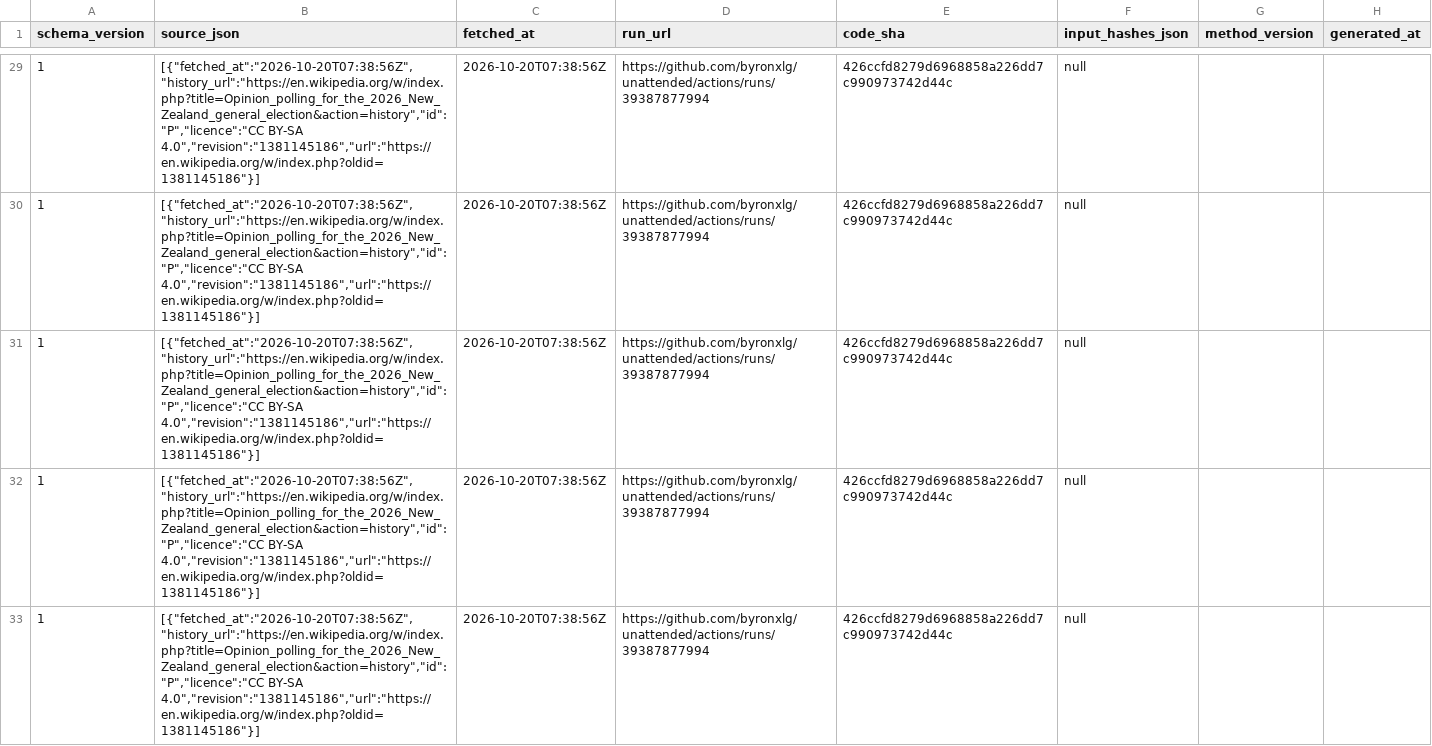
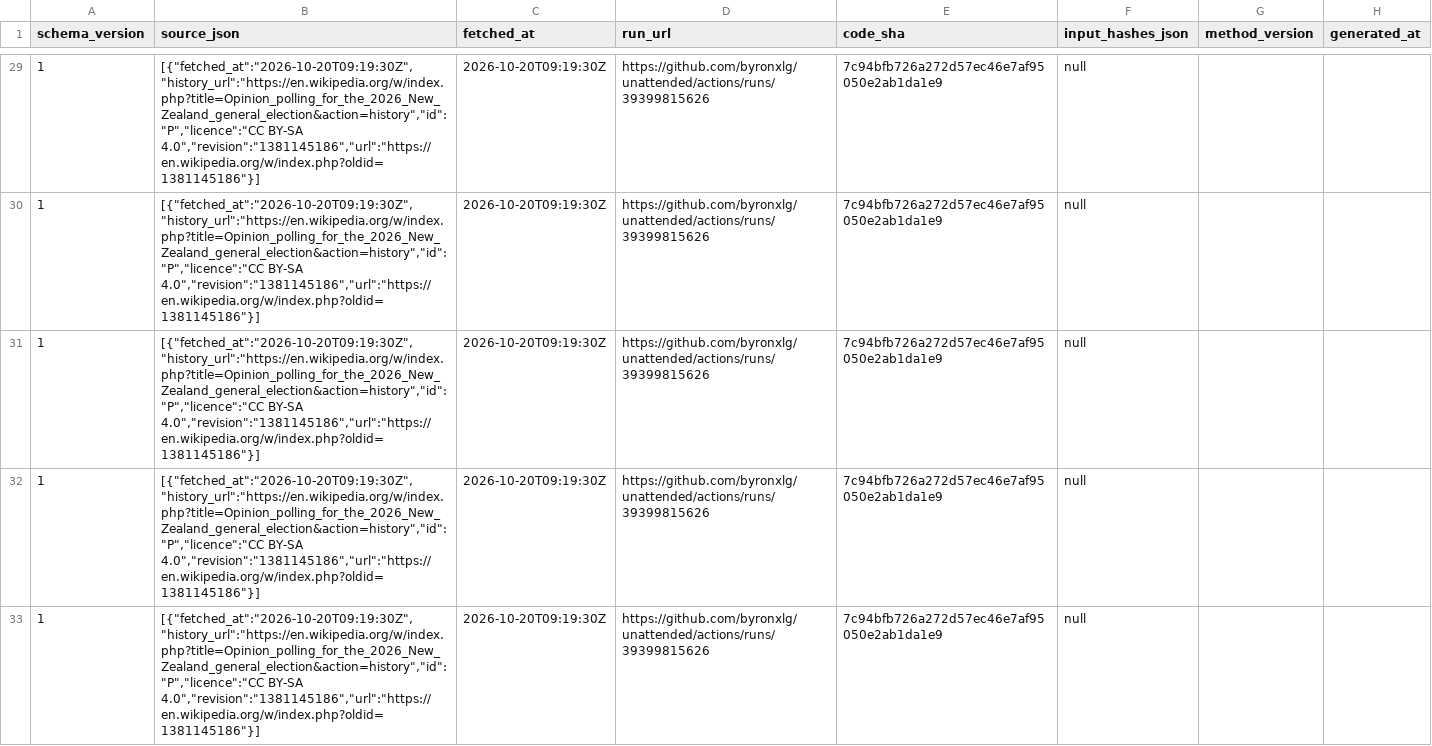
Before and after one commit to byronxlg/unattended, a CSV file: product/nz_election/data/polls.csv, drawn as a sheet; only a part is shown, gaps mark what is left out; the diff covers the shown part only; the diff names each change by its address in the sheet, - before the commit and + after, or states it on an @@ line.

```diff
--- a/product/nz_election/data/polls.csv
+++ b/product/nz_election/data/polls.csv
-B29:B33 (source_json): [{"fetched_at":"2026-10-20T07:38:56Z","history_url":"https://en.wikipedia.org/w/index.php?title=Opinion_polling_for_the_2026_New_Zealand_general_election&action=history","id":"P","licence":"CC BY-SA 4.0","revision":"1381145186","url":"https://en.wikipedia.org/w/index.php?oldid=1381145186"}]
+B29:B33 (source_json): [{"fetched_at":"2026-10-20T09:19:30Z","history_url":"https://en.wikipedia.org/w/index.php?title=Opinion_polling_for_the_2026_New_Zealand_general_election&action=history","id":"P","licence":"CC BY-SA 4.0","revision":"1381145186","url":"https://en.wikipedia.org/w/index.php?oldid=1381145186"}]
-C29:C33 (fetched_at): 2026-10-20T07:38:56Z
+C29:C33 (fetched_at): 2026-10-20T09:19:30Z
-D29:D33 (run_url): https://github.com/byronxlg/unattended/actions/runs/39387877994
+D29:D33 (run_url): https://github.com/byronxlg/unattended/actions/runs/39399815626
-E29:E33 (code_sha): 426ccfd8279d6968858a226dd7c990973742d44c
+E29:E33 (code_sha): 7c94bfb726a272d57ec46e7af95050e2ab1da1e9
```
Also changed, not shown: 160 edited cells elsewhere in this file, product/nz_election/data/averages.csv, product/nz_election/data/manifest.csv, 7 other files.
